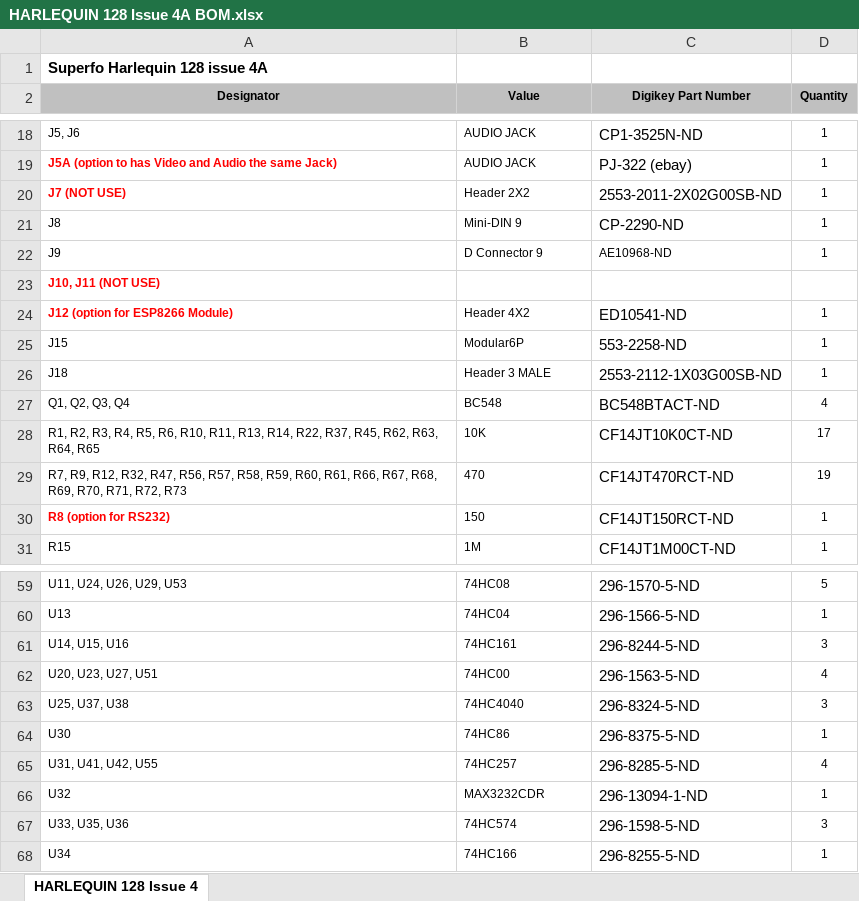
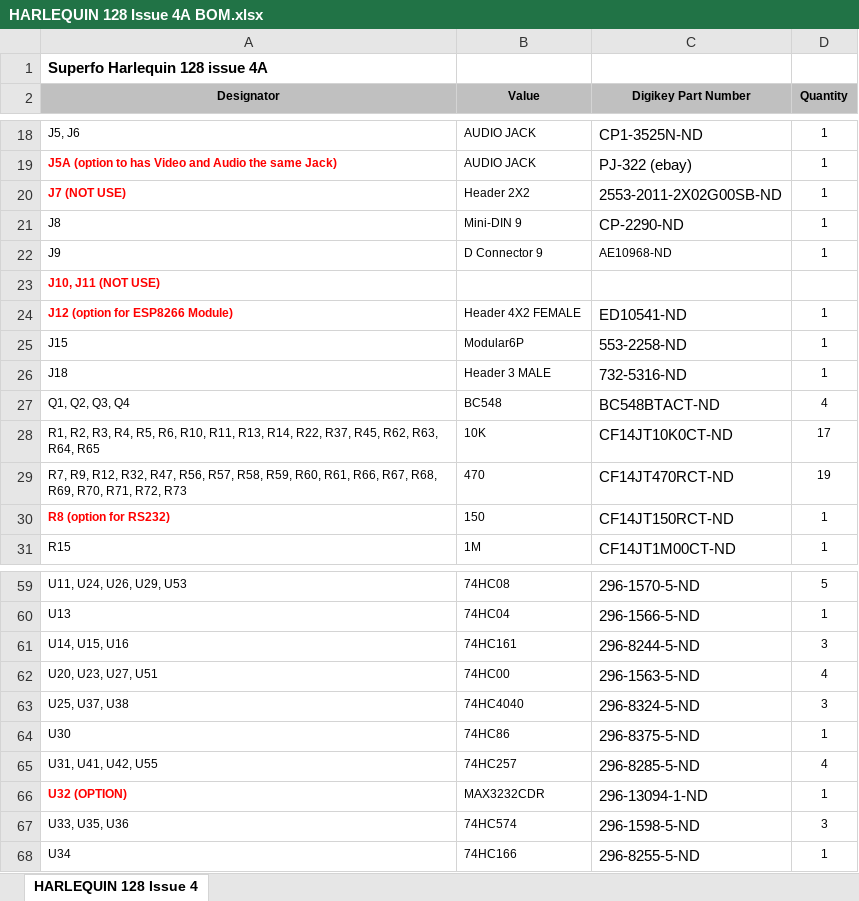
Before and after one commit to DonSuperfo/Superfo-Harlequin-128, an Excel workbook: Issue 4A/HARLEQUIN 128 Issue 4A BOM.xlsx, sheet HARLEQUIN 128 Issue 4, drawn as a sheet; only a part is shown, gaps mark what is left out; values as stored, in another font and other column widths than the file's, no borders; the diff names each change by its address in the sheet, - before the commit and + after, or states it on an @@ line.

```diff
--- a/Issue 4A/HARLEQUIN 128 Issue 4A BOM.xlsx (sheet HARLEQUIN 128 Issue 4)
+++ b/Issue 4A/HARLEQUIN 128 Issue 4A BOM.xlsx (sheet HARLEQUIN 128 Issue 4)
-B24 (Value): Header 4X2
+B24 (Value): Header 4X2 FEMALE
-C26 (Digikey Part Number): 2553-2112-1X03G00SB-ND
+C26 (Digikey Part Number): 732-5316-ND
-A66 (Designator): U32
+A66 (Designator): U32 (OPTION)
@@ A66 bold: off → on, text colour: black → #FF0000 @@
```
Also changed, not shown: 1 other file.
